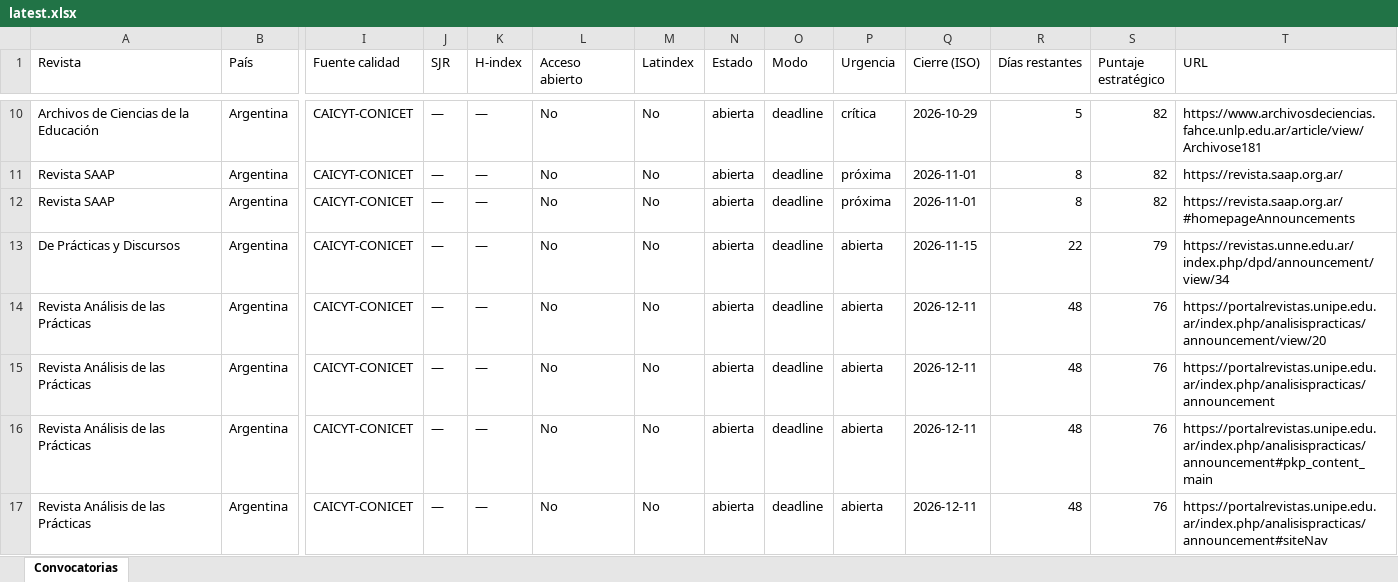
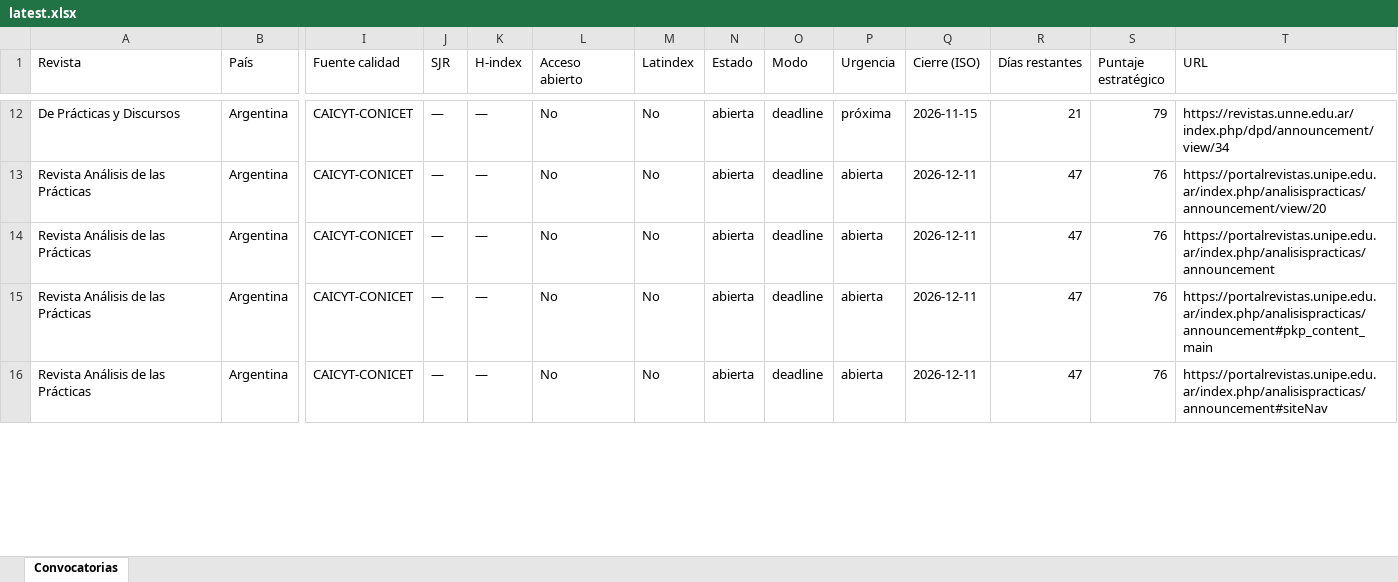
Before and after one commit to eaguirre25/SCRAPEADORACADEMICUS, an Excel workbook: docs/data/latest.xlsx, sheet Convocatorias, drawn as a sheet; only a part is shown, gaps mark what is left out; values as stored, in another font and other column widths than the file's, no cell formats; removed rows and columns are numbered as before the commit, all else as after; rows hold the shown columns only; the diff covers the shown part only; the diff names each change by its address in the sheet, - before the commit and + after, or states it on an @@ line.

```diff
--- a/docs/data/latest.xlsx (sheet Convocatorias)
+++ b/docs/data/latest.xlsx (sheet Convocatorias)
-row 10: Archivos de Ciencias de la Educación | Argentina | CAICYT-CONICET | — | — | No | No | abierta | deadline | crítica | 2026-10-29 | 5 | 82 | https://www.archivosdeciencias.fahce.unlp.edu.ar/article/view/Archivose181
-row 11: Revista SAAP | Argentina | CAICYT-CONICET | — | — | No | No | abierta | deadline | próxima | 2026-11-01 | 8 | 82 | https://revista.saap.org.ar/
-row 12: Revista SAAP | Argentina | CAICYT-CONICET | — | — | No | No | abierta | deadline | próxima | 2026-11-01 | 8 | 82 | https://revista.saap.org.ar/#homepageAnnouncements
-P12 (Urgencia): abierta
+P12 (Urgencia): próxima
-R12 (Días restantes): 22
+R12 (Días restantes): 21
-R13:R16 (Días restantes): 48
+R13:R16 (Días restantes): 47
```
Also changed, not shown: 9 added rows, 3 removed rows and 31 edited cells elsewhere in this sheet, cell formats, 8 other files.
